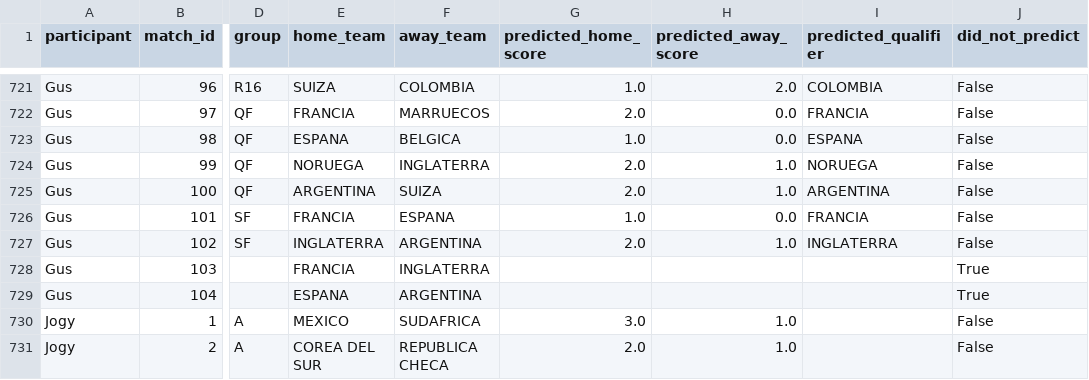
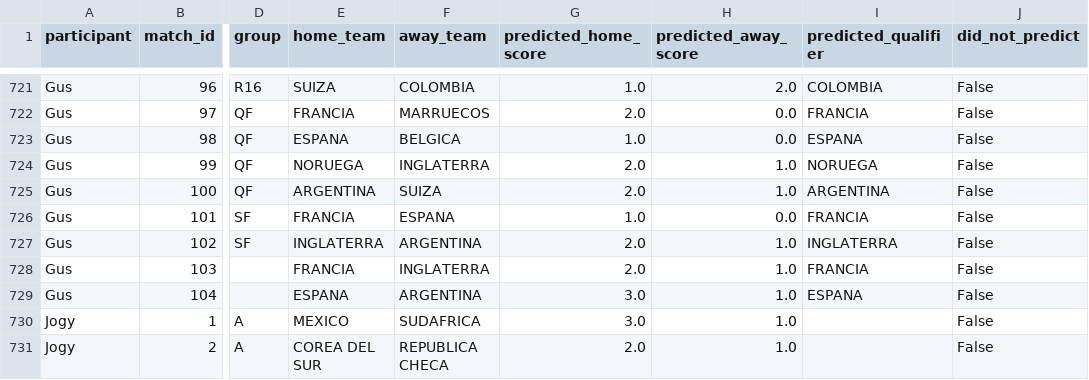
Before and after one commit to EstebanAviles/WC-tronky, a CSV file: data/predictions.csv, drawn as a sheet; only a part is shown, gaps mark what is left out; the diff names each change by its address in the sheet, - before the commit and + after, or states it on an @@ line.

Commit message:
Added matches

```diff
--- a/data/predictions.csv
+++ b/data/predictions.csv
-G728 (predicted_home_score): (empty)
+G728 (predicted_home_score): 2.0
-H728:H729 (predicted_away_score): (empty)
+H728:H729 (predicted_away_score): 1.0
-I728 (predicted_qualifier): (empty)
+I728 (predicted_qualifier): FRANCIA
-J728:J729 (did_not_predict): True
+J728:J729 (did_not_predict): False
-G729 (predicted_home_score): (empty)
+G729 (predicted_home_score): 3.0
-I729 (predicted_qualifier): (empty)
+I729 (predicted_qualifier): ESPANA
```
Also changed, not shown: 2 other files.
